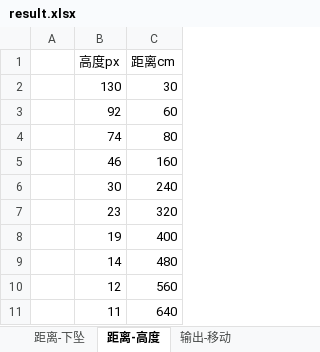
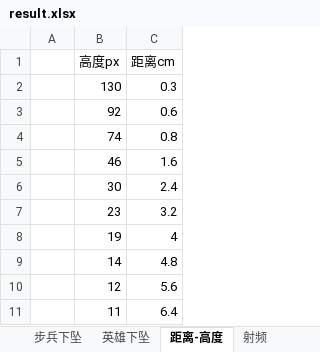
Before and after one commit to RoboVigor/RV-AutoAim, an Excel workbook: experiment/result.xlsx, sheet 距离-高度, drawn as a sheet; values as stored, in another font and other column widths than the file's, no borders; charts and pictures not drawn; the diff names each change by its address in the sheet, - before the commit and + after, or states it on an @@ line.

```diff
--- a/experiment/result.xlsx (sheet 距离-高度)
+++ b/experiment/result.xlsx (sheet 距离-高度)
-sheet tab: 距离-下坠
+sheet tab: 步兵下坠
+sheet tab: 英雄下坠
+sheet tab: 射频
-C2 (距离cm): 30
+C2 (距离cm): 0.3
-C3 (距离cm): 60
+C3 (距离cm): 0.6
-C4 (距离cm): 80
+C4 (距离cm): 0.8
-C5 (距离cm): 160
+C5 (距离cm): 1.6
-C6 (距离cm): 240
+C6 (距离cm): 2.4
-C7 (距离cm): 320
+C7 (距离cm): 3.2
-C8 (距离cm): 400
+C8 (距离cm): 4
-C9 (距离cm): 480
+C9 (距离cm): 4.8
-C10 (距离cm): 560
+C10 (距离cm): 5.6
-C11 (距离cm): 640
+C11 (距离cm): 6.4
```
Also changed, not shown: sheet 步兵下坠, charts or pictures, 15 other files.
